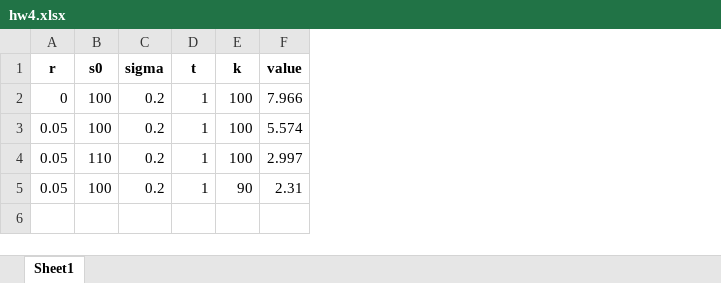
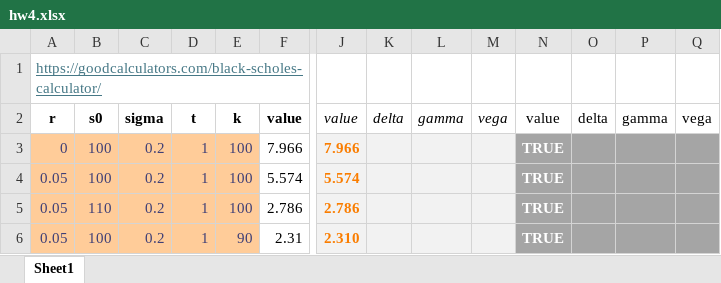
Before and after one commit to FRE6811/fsl, an Excel workbook: hw4.xlsx, sheet Sheet1, drawn as a sheet; only a part is shown, gaps mark what is left out; values as stored, in another font and other column widths than the file's, no borders; addresses are those after the commit; rows hold the shown columns only; the diff covers the shown part only; the diff names each change by its address in the sheet, - before the commit and + after, or states it on an @@ line.

```diff
--- a/hw4.xlsx (sheet Sheet1)
+++ b/hw4.xlsx (sheet Sheet1)
+column J, rows 2-6: value | 7.966 | 5.574 | 2.786 | 2.310
+column K, row 2: delta
+column L, row 2: gamma
+column M, row 2: vega
+column N, rows 2-6: value | TRUE | TRUE | TRUE | TRUE
+column O, row 2: delta
+column P, row 2: gamma
+column Q, row 2: vega
+row 1: https://goodcalculators.com/black-scholes-calculator/
@@ A3:E6 fill: none → #FFCC99, text colour: black → #3F3F76 @@
-F5: 2.997
+F5: 2.786
```
Also changed, not shown: 2 edited cells elsewhere in this sheet, 1 other file.
